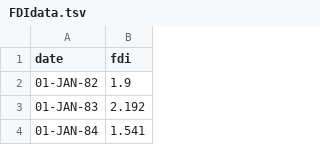
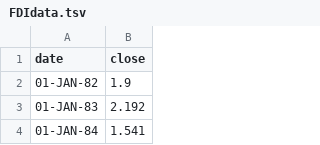
Before and after one commit to conorsanchez/moneybegetsmoremoney-anddebt, a TSV file: chart_dayoung/FDIdata.tsv, drawn as a sheet; only a part is shown.

Commit message:
fix the fdi chart

```diff
--- a/chart_dayoung/FDIdata.tsv
+++ b/chart_dayoung/FDIdata.tsv
@@ -1,2 +1,2 @@
-date	fdi
+date	close
 01-JAN-82	1.9
```
Also changed, not shown: chart_dayoung/GDPdata.tsv, 2 other files.
